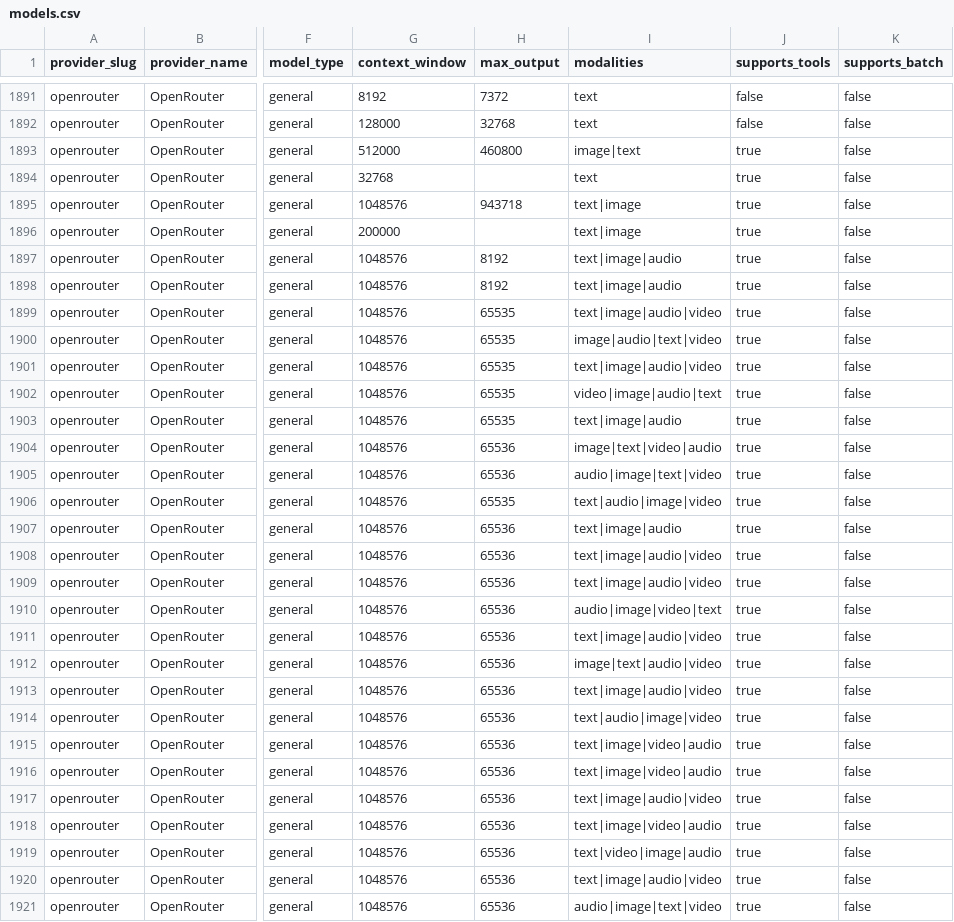
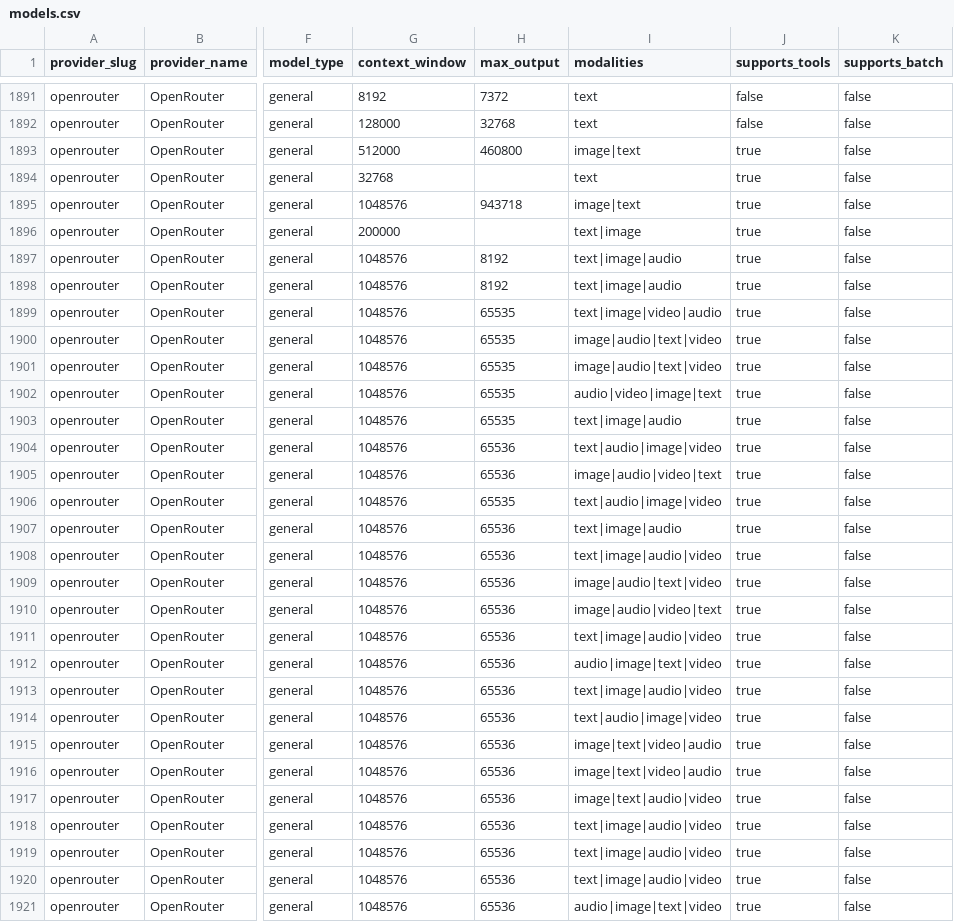
Before and after one commit to llmrates/llm-pricing-dataset, a CSV file: data/models.csv, drawn as a sheet; only a part is shown, gaps mark what is left out; the diff covers the shown part only; the diff names each change by its address in the sheet, - before the commit and + after, or states it on an @@ line.

```diff
--- a/data/models.csv
+++ b/data/models.csv
-I1895 (modalities): text|image
+I1895 (modalities): image|text
-I1899 (modalities): text|image|audio|video
+I1899 (modalities): text|image|video|audio
-I1901 (modalities): text|image|audio|video
+I1901 (modalities): image|audio|text|video
-I1902 (modalities): video|image|audio|text
+I1902 (modalities): audio|video|image|text
-I1904 (modalities): image|text|video|audio
+I1904 (modalities): text|audio|image|video
-I1905 (modalities): audio|image|text|video
+I1905 (modalities): image|audio|video|text
-I1909 (modalities): text|image|audio|video
+I1909 (modalities): image|audio|text|video
-I1910 (modalities): audio|image|video|text
+I1910 (modalities): image|audio|video|text
-I1912 (modalities): image|text|audio|video
+I1912 (modalities): audio|image|text|video
-I1915:I1916 (modalities): text|image|video|audio
+I1915:I1916 (modalities): image|text|video|audio
-I1917 (modalities): text|image|audio|video
+I1917 (modalities): image|text|audio|video
-I1918 (modalities): text|image|video|audio
+I1918 (modalities): text|image|audio|video
-I1919 (modalities): text|video|image|audio
+I1919 (modalities): text|image|audio|video
```
Also changed, not shown: 4 moved rows and 152 edited cells elsewhere in this file, 2 other files.
